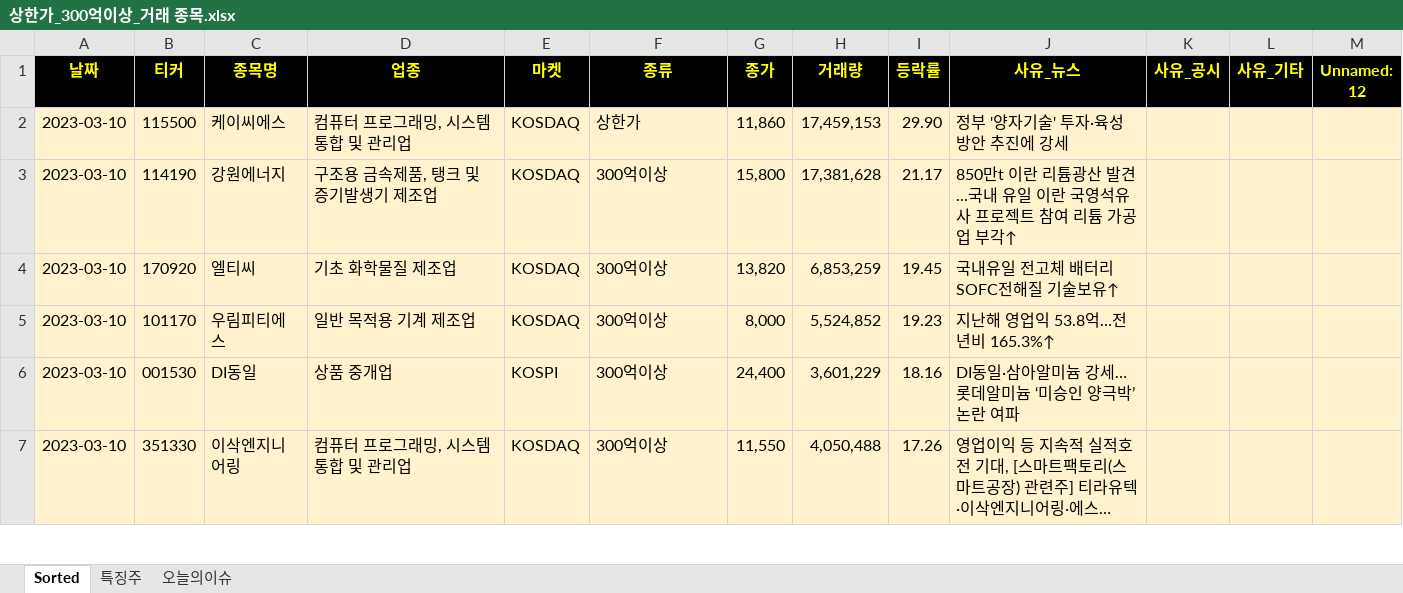
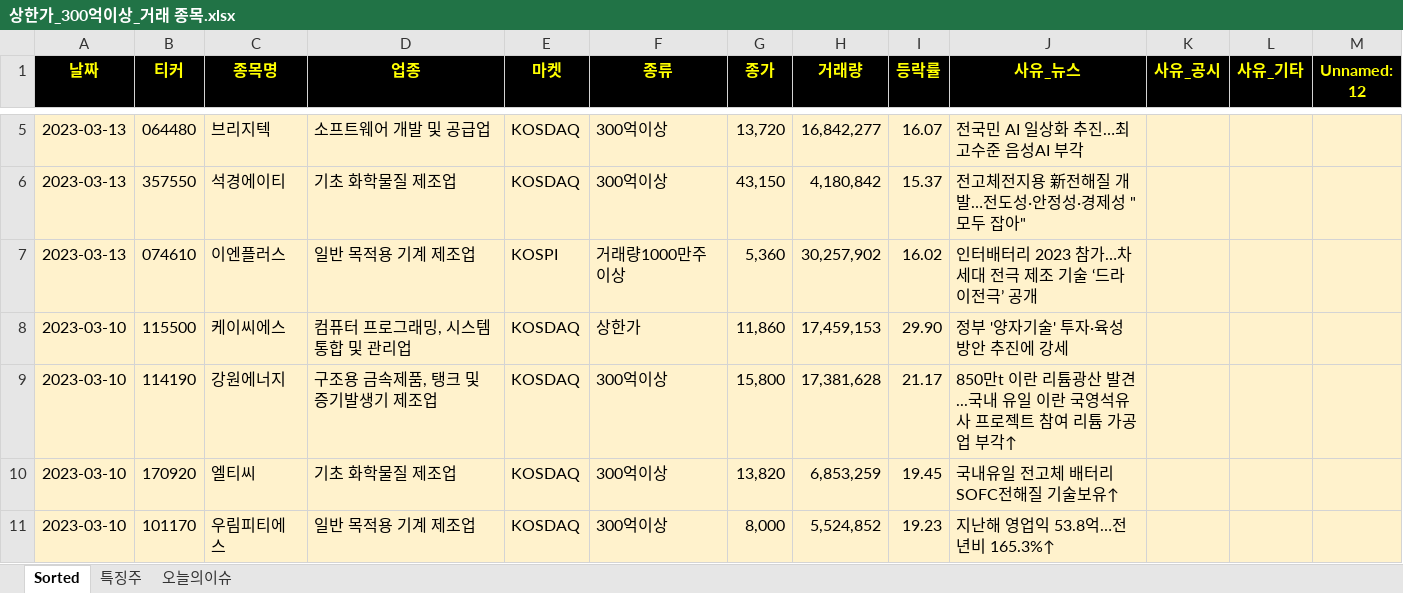
Before and after one commit to wndskim/stock, an Excel workbook: Data/상한가_300억이상_거래 종목.xlsx, sheet Sorted, drawn as a sheet; only a part is shown, gaps mark what is left out; the shorter side is filled out with more unchanged rows; long unchanged cells end in …; values as stored, in another font and other column widths than the file's, no borders; the diff covers the shown part only; the diff names each change by its address in the sheet, - before the commit and + after, or states it on an @@ line.

Commit message:
Update 상한가_300억이상_거래 종목.xlsx

```diff
--- a/Data/상한가_300억이상_거래 종목.xlsx (sheet Sorted)
+++ b/Data/상한가_300억이상_거래 종목.xlsx (sheet Sorted)
+row 5: 2023-03-13 | 064480 | 브리지텍 | 소프트웨어 개발 및 공급업 | KOSDAQ | 300억이상 | 13,720 | 16,842,277 | 16.07 | 전국민 AI 일상화 추진…최고수준 음성AI 부각
+row 6: 2023-03-13 | 357550 | 석경에이티 | 기초 화학물질 제조업 | KOSDAQ | 300억이상 | 43,150 | 4,180,842 | 15.37 | 전고체전지용 新전해질 개발…전도성·안정성·경제성 "모두 잡아"
+row 7: 2023-03-13 | 074610 | 이엔플러스 | 일반 목적용 기계 제조업 | KOSPI | 거래량1000만주이상 | 5,360 | 30,257,902 | 16.02 | 인터배터리 2023 참가…차세대 전극 제조 기술 ‘드라이전극’ 공개
```
Also changed, not shown: 3 added rows and cell formats elsewhere in this sheet, sheet 특징주.
